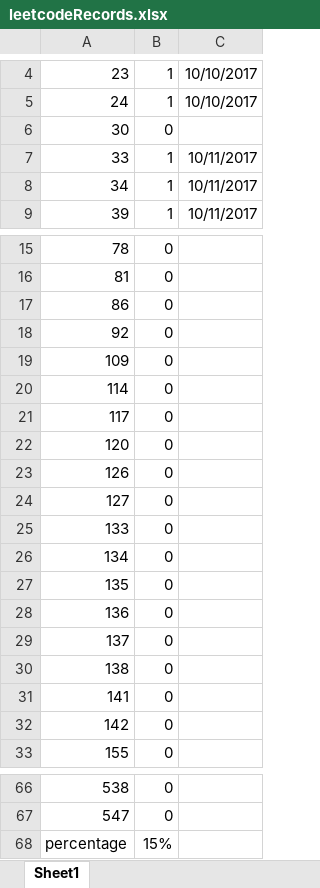
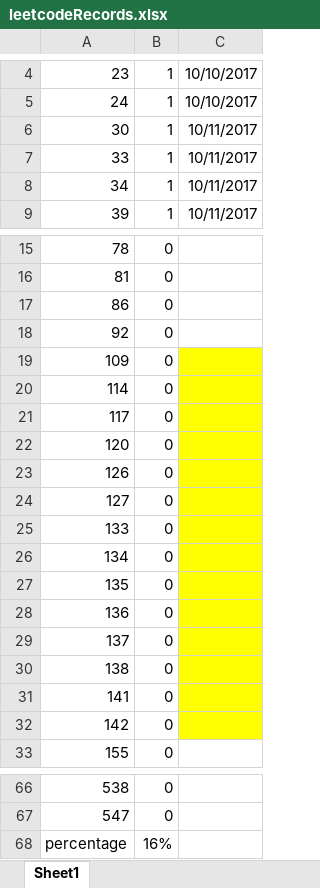
Before and after one commit to SS4G/Algorithm_exercise, an Excel workbook: exercise/leetcodeXiaoXiang2/leetcodeRecords.xlsx, sheet Sheet1, drawn as a sheet; only a part is shown, gaps mark what is left out; values as stored, in another font and other column widths than the file's, no borders; the diff names each change by its address in the sheet, - before the commit and + after, or states it on an @@ line.

```diff
--- a/exercise/leetcodeXiaoXiang2/leetcodeRecords.xlsx (sheet Sheet1)
+++ b/exercise/leetcodeXiaoXiang2/leetcodeRecords.xlsx (sheet Sheet1)
-B6: 0
+B6: 1
-C6: (empty)
+C6: 10/11/2017
-C19:C32 fill: none
+C19:C32 fill: #FFFF00
-B68: 15%
+B68: 16%
```
Also changed, not shown: 2 other files.
